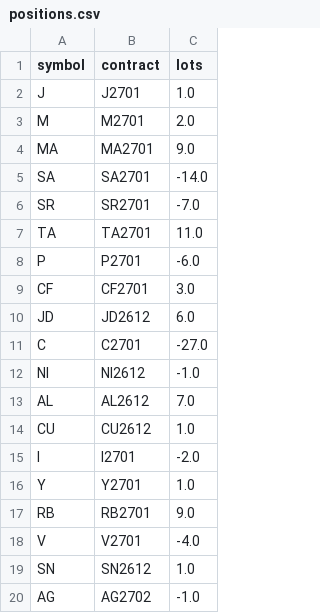
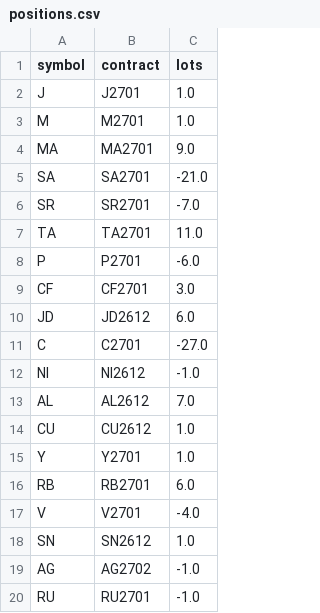
Before and after one commit to goodzcyabc/cta-china-futures, a CSV file: paper/v03/positions.csv, drawn as a sheet.

```diff
--- a/paper/v03/positions.csv
+++ b/paper/v03/positions.csv
@@ -2,5 +2,5 @@ symbol,contract,lots
 J,J2701,1.0
-M,M2701,2.0
+M,M2701,1.0
 MA,MA2701,9.0
-SA,SA2701,-14.0
+SA,SA2701,-21.0
 SR,SR2701,-7.0
@@ -14,5 +14,4 @@ AL,AL2612,7.0
 CU,CU2612,1.0
-I,I2701,-2.0
 Y,Y2701,1.0
-RB,RB2701,9.0
+RB,RB2701,6.0
 V,V2701,-4.0
@@ -20 +19,2 @@ SN,SN2612,1.0
 AG,AG2702,-1.0
+RU,RU2701,-1.0
```
Also changed, not shown: paper/v01/equity.csv, paper/v01r/equity.csv, 32 other files.
